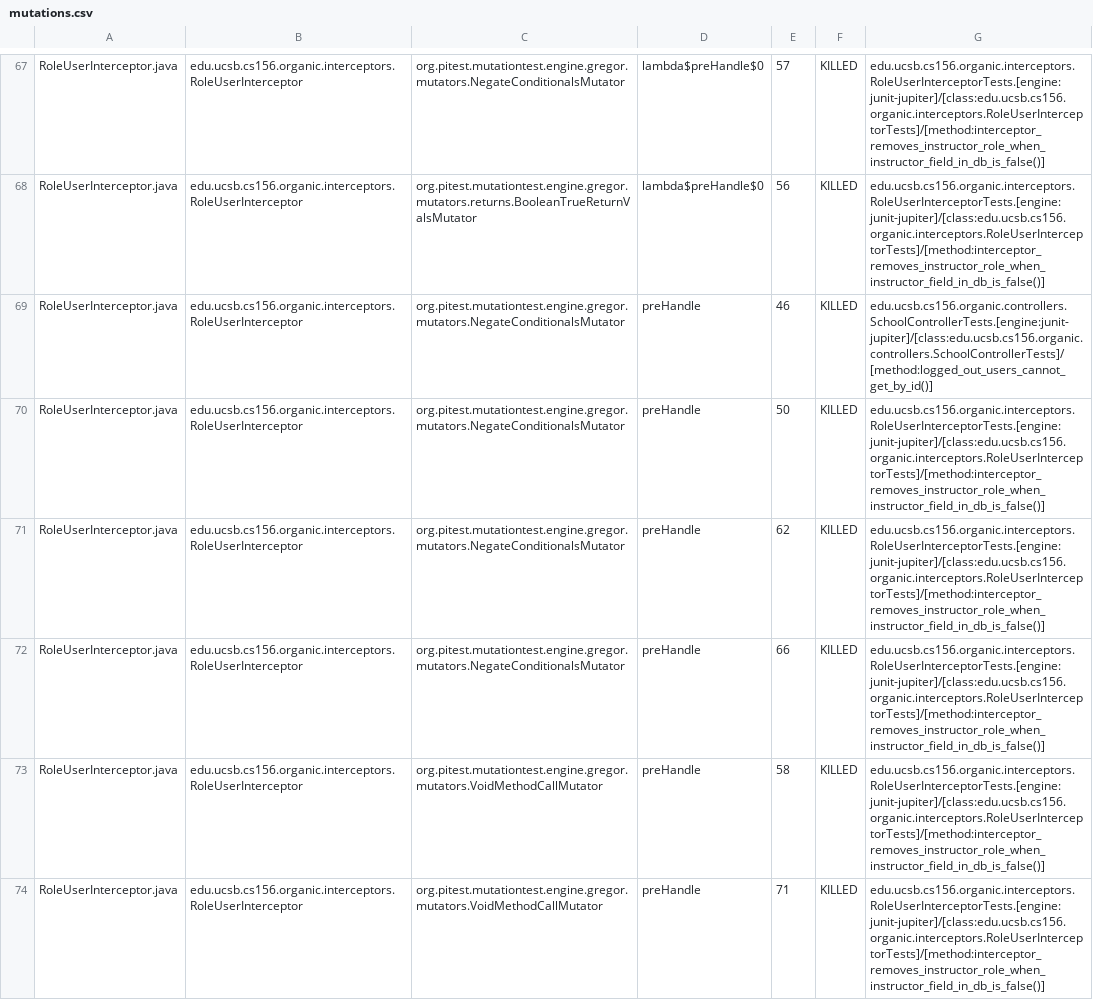
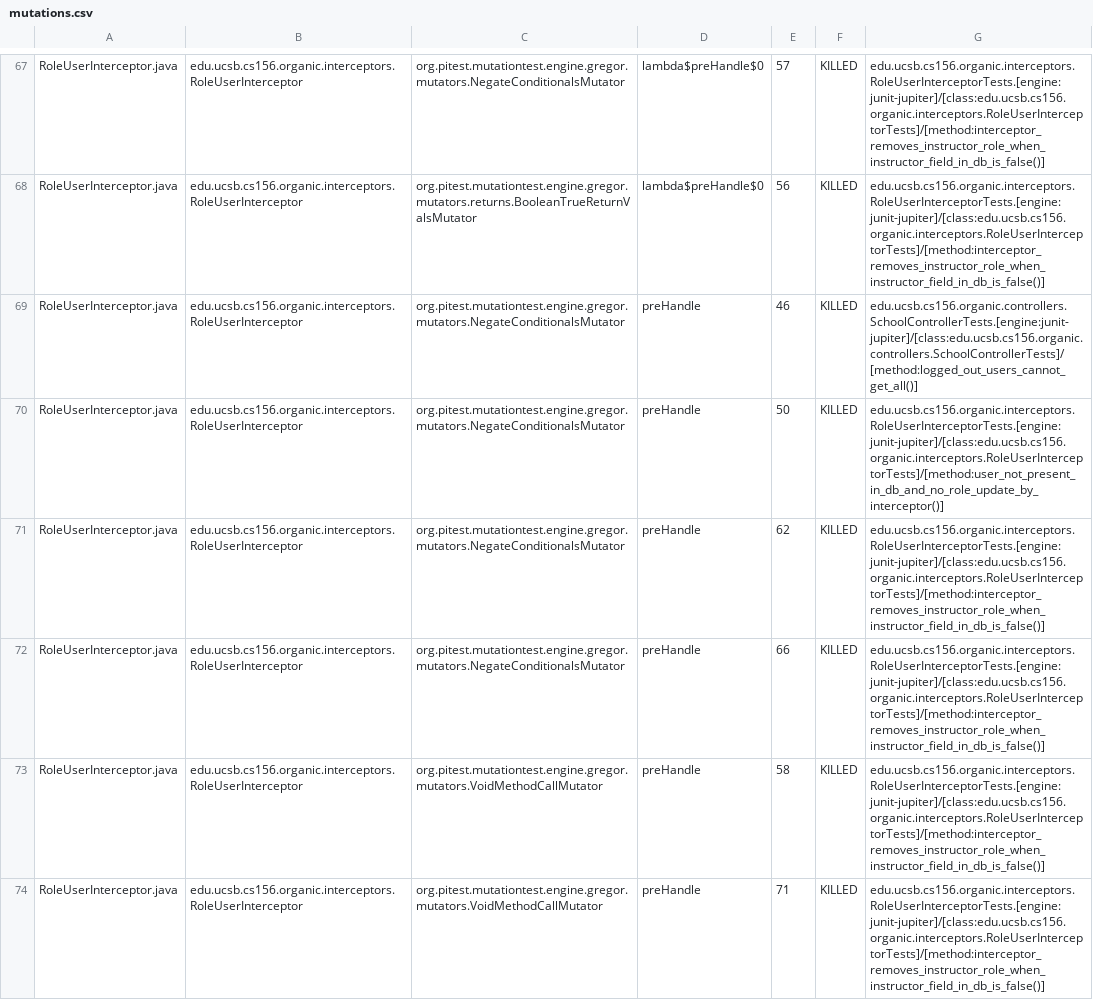
Before and after one commit to ucsb-cs156-s24/proj-organic-s24-5pm-2, a CSV file: prs/28/pitest/mutations.csv, drawn as a sheet; only a part is shown, gaps mark what is left out; the diff covers the shown part only.

Commit message:
Deploying to gh-pages from @ ucsb-cs156-s24/proj-organic-s24-5pm-2@7def7f5c14853afbb37e6040dae12789ec34c929 🚀

```diff
--- a/prs/28/pitest/mutations.csv
+++ b/prs/28/pitest/mutations.csv
@@ -68,4 +68,4 @@ RoleUserInterceptor.java,edu.ucsb.cs156.organic.interceptors.RoleUserInterceptor
 RoleUserInterceptor.java,edu.ucsb.cs156.organic.interceptors.RoleUserInterceptor,org.pitest.mutationtest.engine.gregor.mutators.returns.BooleanTrueReturnValsMutator,lambda$preHandle$0,56,KILLED,edu.ucsb.cs156.organic.interceptors.RoleUserInterceptorTests.[engine:junit-jupiter]/[class:edu.ucsb.cs156.organic.interceptors.RoleUserInterceptorTests]/[method:interceptor_removes_instructor_role_when_instructor_field_in_db_is_false()]
-RoleUserInterceptor.java,edu.ucsb.cs156.organic.interceptors.RoleUserInterceptor,org.pitest.mutationtest.engine.gregor.mutators.NegateConditionalsMutator,preHandle,46,KILLED,edu.ucsb.cs156.organic.controllers.SchoolControllerTests.[engine:junit-jupiter]/[class:edu.ucsb.cs156.organic.controllers.SchoolControllerTests]/[method:logged_out_users_cannot_get_by_id()]
-RoleUserInterceptor.java,edu.ucsb.cs156.organic.interceptors.RoleUserInterceptor,org.pitest.mutationtest.engine.gregor.mutators.NegateConditionalsMutator,preHandle,50,KILLED,edu.ucsb.cs156.organic.interceptors.RoleUserInterceptorTests.[engine:junit-jupiter]/[class:edu.ucsb.cs156.organic.interceptors.RoleUserInterceptorTests]/[method:interceptor_removes_instructor_role_when_instructor_field_in_db_is_false()]
+RoleUserInterceptor.java,edu.ucsb.cs156.organic.interceptors.RoleUserInterceptor,org.pitest.mutationtest.engine.gregor.mutators.NegateConditionalsMutator,preHandle,46,KILLED,edu.ucsb.cs156.organic.controllers.SchoolControllerTests.[engine:junit-jupiter]/[class:edu.ucsb.cs156.organic.controllers.SchoolControllerTests]/[method:logged_out_users_cannot_get_all()]
+RoleUserInterceptor.java,edu.ucsb.cs156.organic.interceptors.RoleUserInterceptor,org.pitest.mutationtest.engine.gregor.mutators.NegateConditionalsMutator,preHandle,50,KILLED,edu.ucsb.cs156.organic.interceptors.RoleUserInterceptorTests.[engine:junit-jupiter]/[class:edu.ucsb.cs156.organic.interceptors.RoleUserInterceptorTests]/[method:user_not_present_in_db_and_no_role_update_by_interceptor()]
 RoleUserInterceptor.java,edu.ucsb.cs156.organic.interceptors.RoleUserInterceptor,org.pitest.mutationtest.engine.gregor.mutators.NegateConditionalsMutator,preHandle,62,KILLED,edu.ucsb.cs156.organic.interceptors.RoleUserInterceptorTests.[engine:junit-jupiter]/[class:edu.ucsb.cs156.organic.interceptors.RoleUserInterceptorTests]/[method:interceptor_removes_instructor_role_when_instructor_field_in_db_is_false()]
```
Also changed, not shown: 7 edited cells elsewhere in this file, 17 other files.
